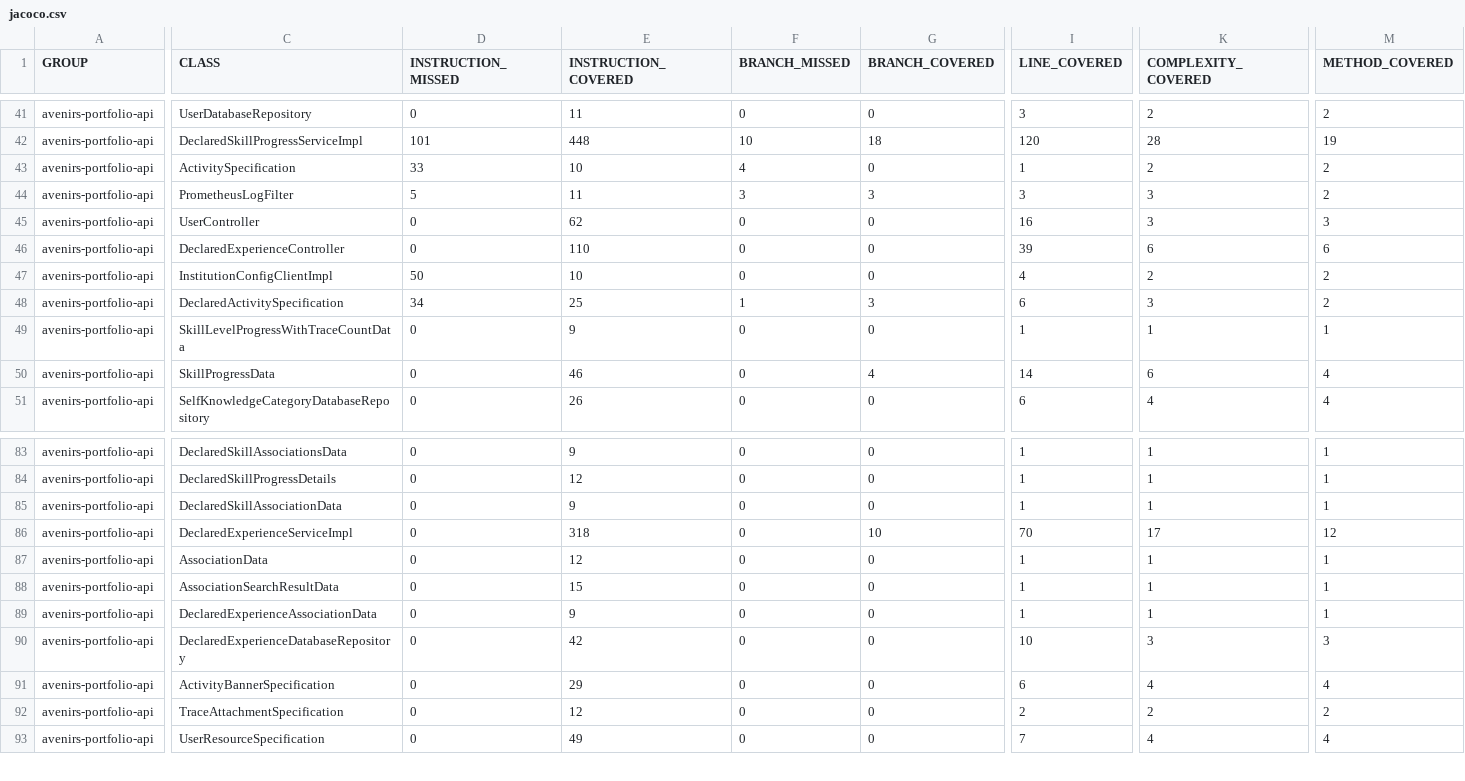
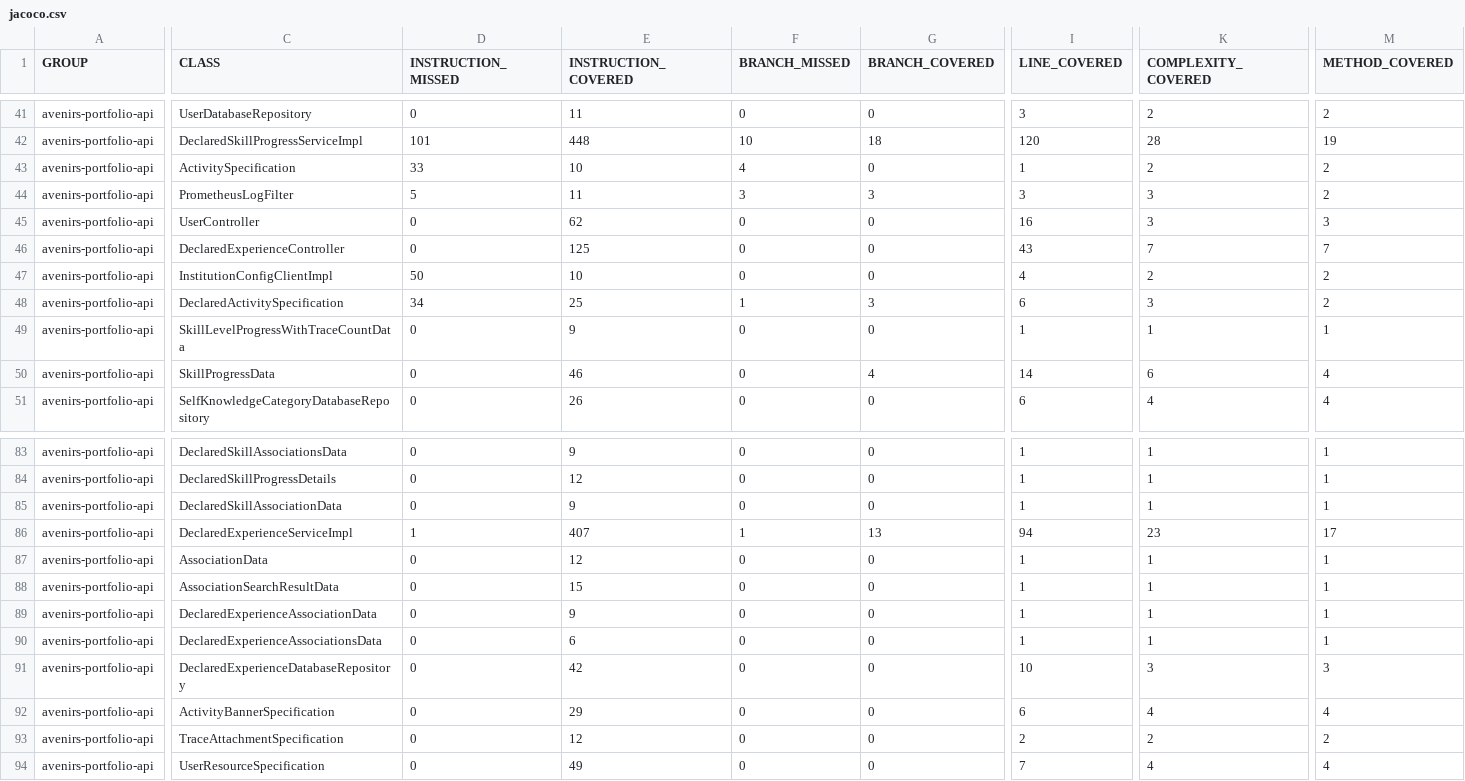
Before and after one commit to avenirs-esr/avenirs-portfolio-api, a CSV file: docs/jacoco-report/jacoco/jacoco.csv, drawn as a sheet; only a part is shown, gaps mark what is left out; rows hold the shown columns only; the diff covers the shown part only; the diff names each change by its address in the sheet, - before the commit and + after, or states it on an @@ line.

```diff
--- a/docs/jacoco-report/jacoco/jacoco.csv
+++ b/docs/jacoco-report/jacoco/jacoco.csv
-E46 (INSTRUCTION_COVERED): 110
+E46 (INSTRUCTION_COVERED): 125
-I46 (LINE_COVERED): 39
+I46 (LINE_COVERED): 43
-K46 (COMPLEXITY_COVERED): 6
+K46 (COMPLEXITY_COVERED): 7
-M46 (METHOD_COVERED): 6
+M46 (METHOD_COVERED): 7
-D86 (INSTRUCTION_MISSED): 0
+D86 (INSTRUCTION_MISSED): 1
-E86 (INSTRUCTION_COVERED): 318
+E86 (INSTRUCTION_COVERED): 407
-F86 (BRANCH_MISSED): 0
+F86 (BRANCH_MISSED): 1
-G86 (BRANCH_COVERED): 10
+G86 (BRANCH_COVERED): 13
-I86 (LINE_COVERED): 70
+I86 (LINE_COVERED): 94
-K86 (COMPLEXITY_COVERED): 17
+K86 (COMPLEXITY_COVERED): 23
-M86 (METHOD_COVERED): 12
+M86 (METHOD_COVERED): 17
+row 90: avenirs-portfolio-api | DeclaredExperienceAssociationsData | 0 | 6 | 0 | 0 | 1 | 1 | 1
```
Also changed, not shown: 1 edited cell elsewhere in this file, 16 other files.
